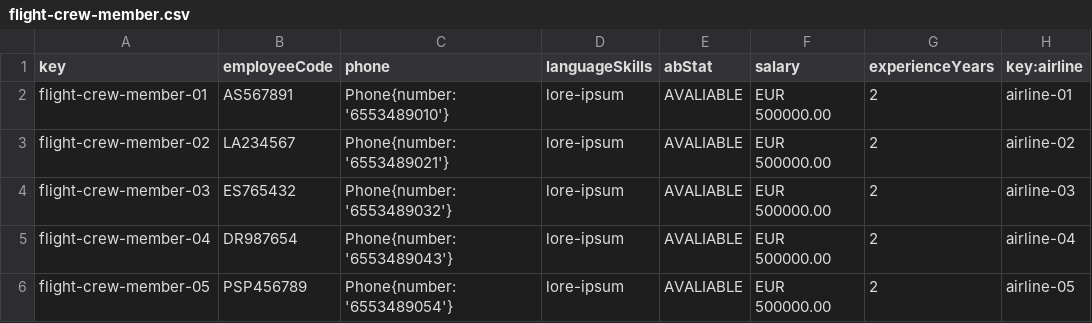
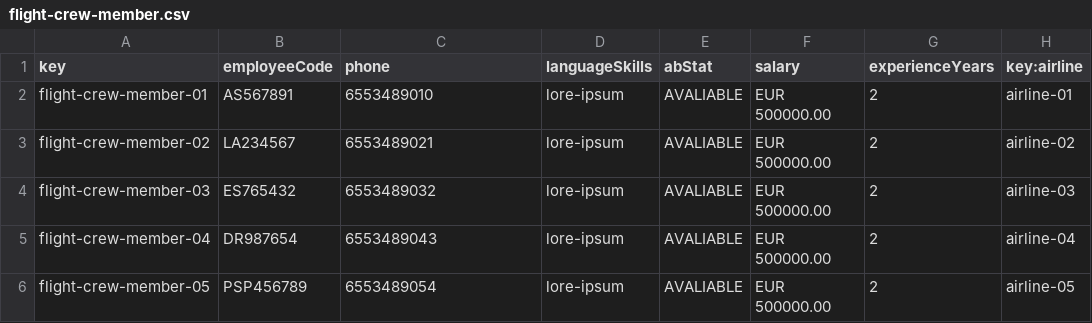
Before and after one commit to aaronma300604/DP2-C01-31, a CSV file: src/main/resources/WEB-INF/data/sample/flight-crew-member.csv, drawn as a sheet; only a part is shown; the diff names each change by its address in the sheet, - before the commit and + after, or states it on an @@ line.

```diff
--- a/src/main/resources/WEB-INF/data/sample/flight-crew-member.csv
+++ b/src/main/resources/WEB-INF/data/sample/flight-crew-member.csv
-C2 (phone): Phone{number: '6553489010'}
+C2 (phone): 6553489010
-C3 (phone): Phone{number: '6553489021'}
+C3 (phone): 6553489021
-C4 (phone): Phone{number: '6553489032'}
+C4 (phone): 6553489032
-C5 (phone): Phone{number: '6553489043'}
+C5 (phone): 6553489043
-C6 (phone): Phone{number: '6553489054'}
+C6 (phone): 6553489054
```
Also changed, not shown: src/main/resources/WEB-INF/data/sample/aircraft.csv, src/main/resources/WEB-INF/data/sample/airline.csv, 6 other files.
